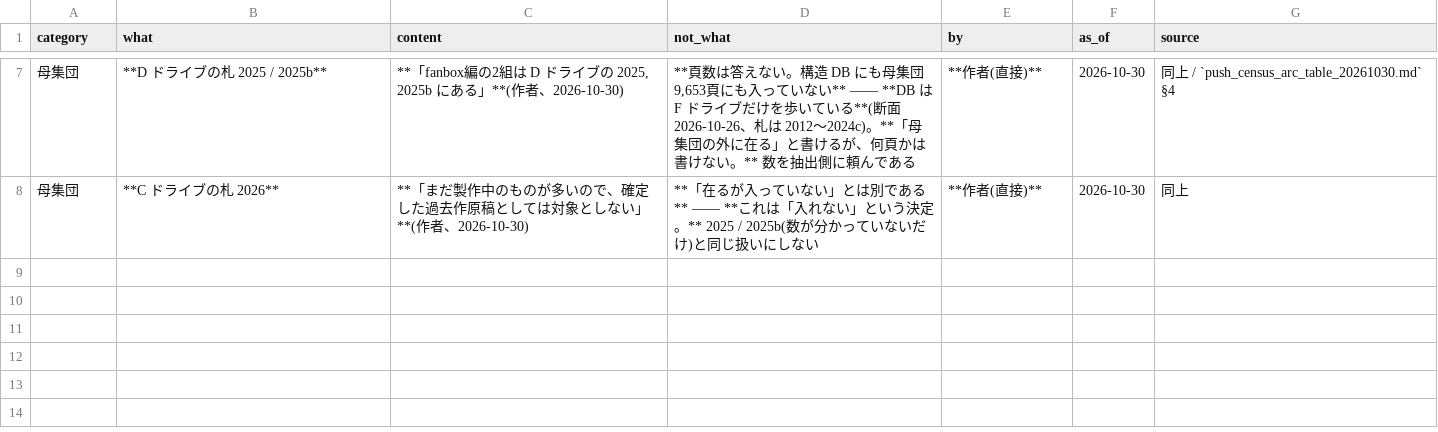
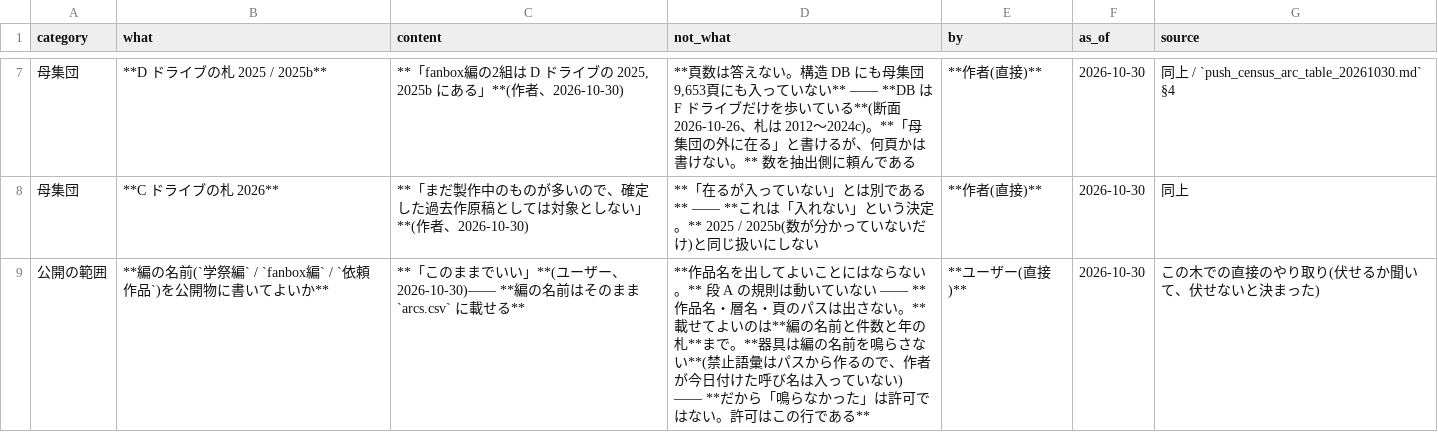
Before and after one commit to kuromook/gen_lineart, a CSV file: census/author_rulings.csv, drawn as a sheet; only a part is shown, gaps mark what is left out.

```diff
--- a/census/author_rulings.csv
+++ b/census/author_rulings.csv
@@ -8 +8,2 @@ category,what,content,not_what,by,as_of,source
 母集団,**C ドライブの札 2026**,**「まだ製作中のものが多いので、確定した過去作原稿としては対象としない」**(作者、2026-10-30),**「在るが入っていない」とは別である** —— **これは「入れない」という決定。** 2025 / 2025b(数が分かっていないだけ)と同じ扱いにしない,**作者(直接)**,2026-10-30,同上
+公開の範囲,**編の名前(`学祭編` / `fanbox編` / `依頼作品`)を公開物に書いてよいか**,**「このままでいい」**(ユーザー、2026-10-30)—— **編の名前はそのまま `arcs.csv` に載せる**,**作品名を出してよいことにはならない。** 段 A の規則は動いていない —— **作品名・層名・頁のパスは出さない。** 載せてよいのは**編の名前と件数と年の札**まで。**器具は編の名前を鳴らさない**(禁止語彙はパスから作るので、作者が今日付けた呼び名は入っていない) —— **だから「鳴らなかった」は許可ではない。許可はこの行である**,**ユーザー(直接)**,2026-10-30,この木での直接のやり取り(伏せるか聞いて、伏せないと決まった)
```
Also changed, not shown: 1 other file.
